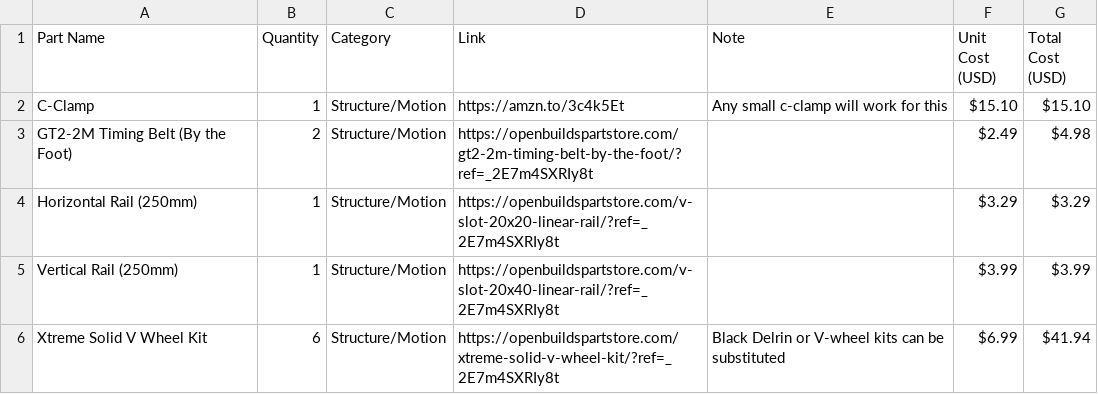
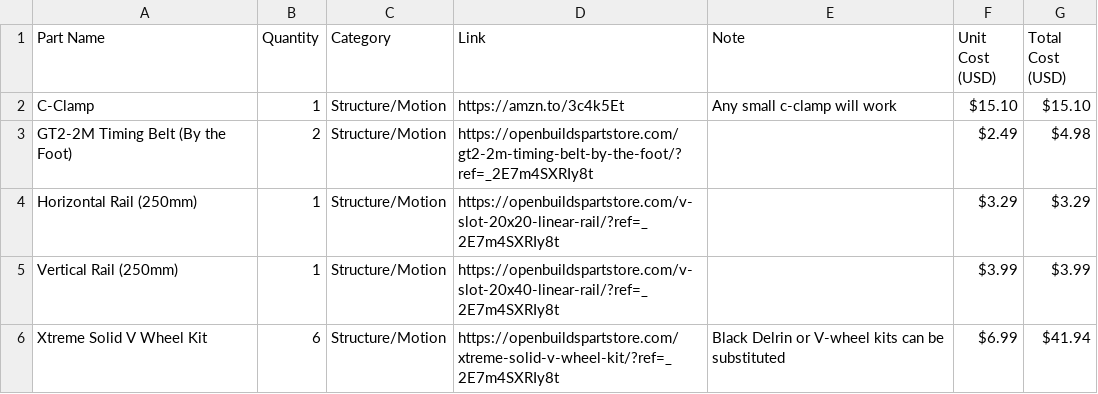
Before and after one commit to hornej/open-task-light, a CSV file: working parts list.csv, drawn as a sheet; only a part is shown.

Commit message:
Update working parts list.csv

```diff
--- a/working parts list.csv
+++ b/working parts list.csv
@@ -1,3 +1,3 @@
 Part Name,Quantity,Category,Link,Note,Unit Cost (USD),Total Cost (USD)
-C-Clamp,1,Structure/Motion,https://amzn.to/3c4k5Et,Any small c-clamp will work for this,$15.10,$15.10
+C-Clamp,1,Structure/Motion,https://amzn.to/3c4k5Et,Any small c-clamp will work,$15.10,$15.10
 GT2-2M Timing Belt (By the Foot),2,Structure/Motion,https://openbuildspartstore.com/gt2-2m-timing-belt-by-the-foot/?ref=_2E7m4SXRIy8t,,$2.49,$4.98
```
